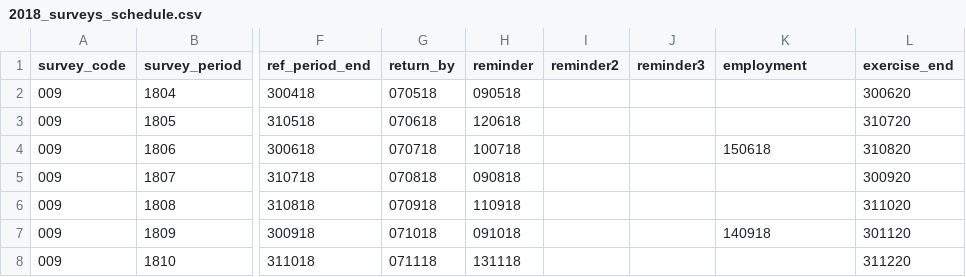
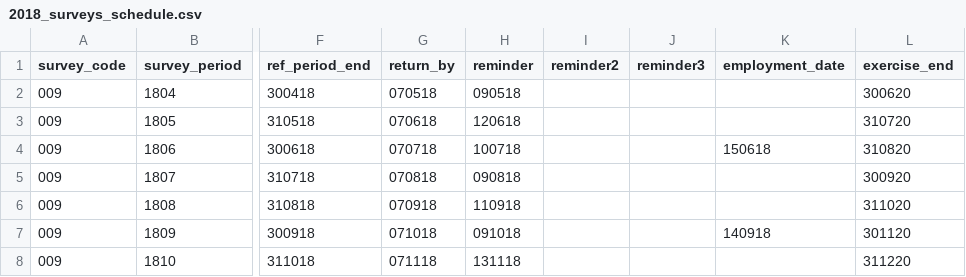
Before and after one commit to ONSdigital/rm-tools, a CSV file: collex-loader/data/2018_surveys_schedule.csv, drawn as a sheet; only a part is shown, gaps mark what is left out; the diff names each change by its address in the sheet, - before the commit and + after, or states it on an @@ line.

Commit message:
Use correct Employement Date tag name
Currently the employment date event has the tag name 'employment'
but the collection exercise is expecting 'employment_date'. This changes
the tag name to the correct one.

```diff
--- a/collex-loader/data/2018_surveys_schedule.csv
+++ b/collex-loader/data/2018_surveys_schedule.csv
-K1: employment
+K1: employment_date
```
